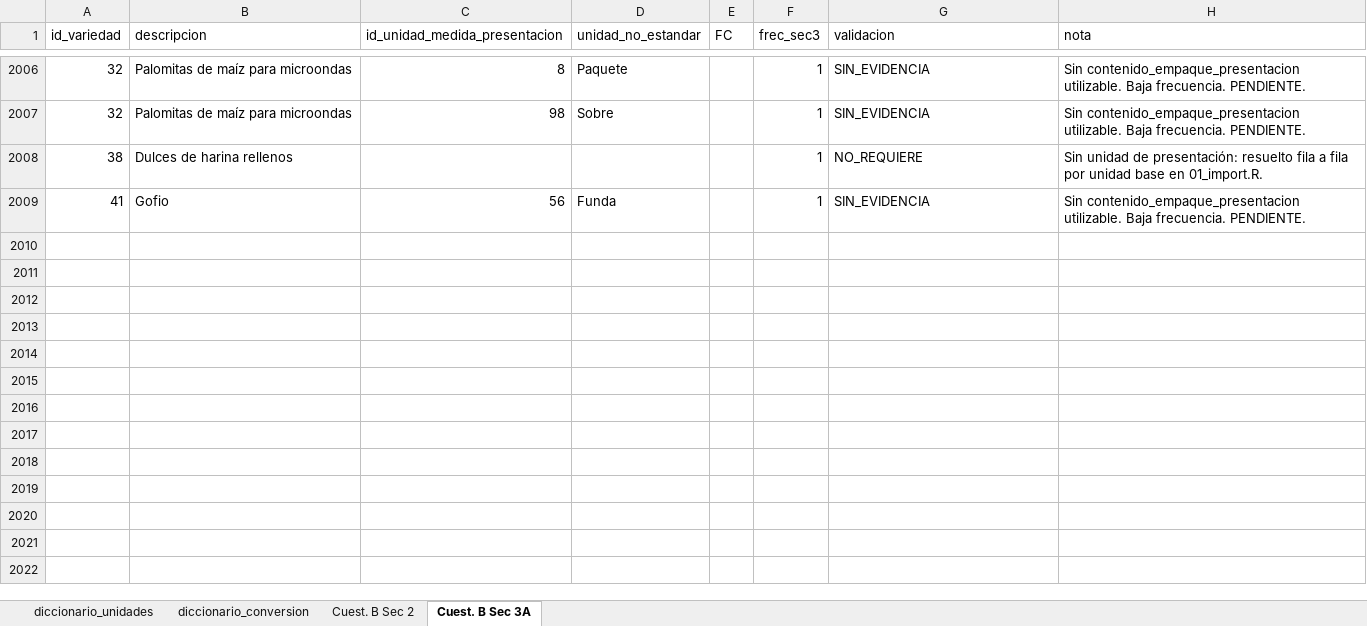
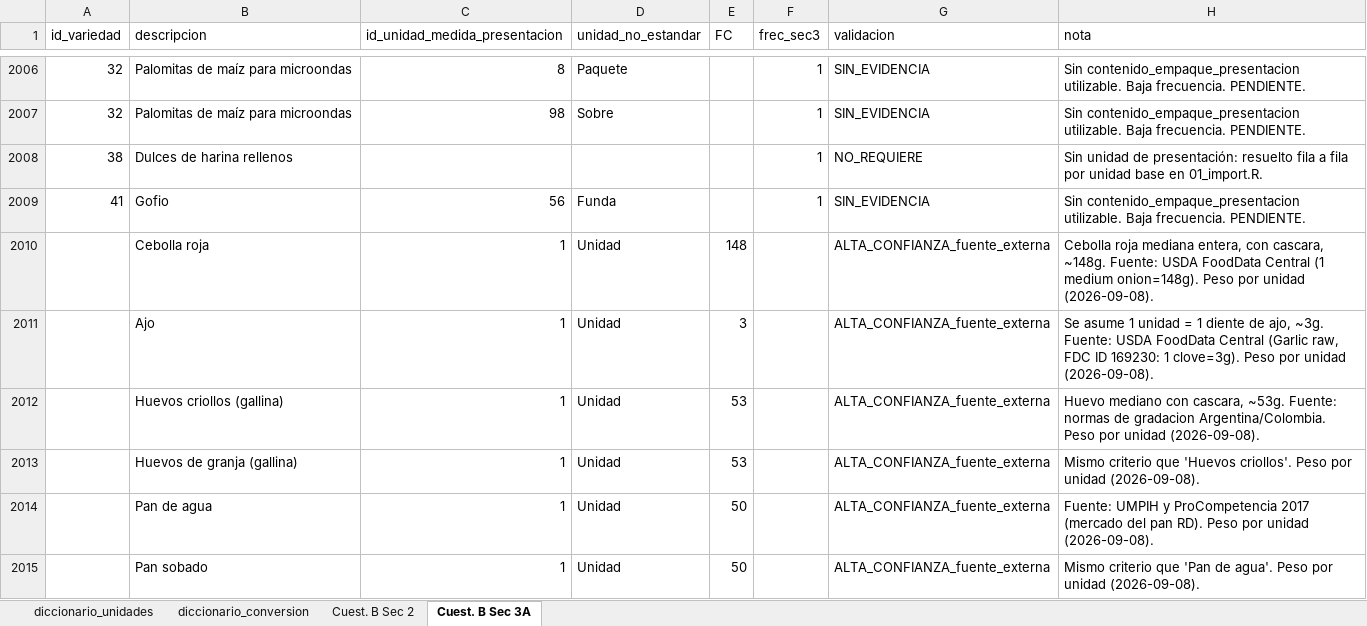
Before and after one commit to maicel1978/analisis_ENGIH2018, an Excel workbook: data/raw/data_raw_unidades.xlsx, sheet Cuest. B Sec 3A, drawn as a sheet; only a part is shown, gaps mark what is left out; values as stored, in another font and other column widths than the file's, no borders; the diff names each change by its address in the sheet, - before the commit and + after, or states it on an @@ line.

Commit message:
Peso por unidad: resueltas 43854 de 87836 filas (huevo, pan, galleta salada, cebolla roja, ajo) con fuentes citadas (USDA, UMPIH, normas de gradacion)

```diff
--- a/data/raw/data_raw_unidades.xlsx (sheet Cuest. B Sec 3A)
+++ b/data/raw/data_raw_unidades.xlsx (sheet Cuest. B Sec 3A)
+row 2010:  | Cebolla roja | 1 | Unidad | 148 |  | ALTA_CONFIANZA_fuente_externa | Cebolla roja mediana entera, con cascara, ~148g. Fuente: USDA FoodData Central (1 medium onion=148g). Peso por unidad (2026-09-08).
+row 2011:  | Ajo | 1 | Unidad | 3 |  | ALTA_CONFIANZA_fuente_externa | Se asume 1 unidad = 1 diente de ajo, ~3g. Fuente: USDA FoodData Central (Garlic raw, FDC ID 169230: 1 clove=3g). Peso por unidad (2026-09-08).
+row 2012:  | Huevos criollos (gallina) | 1 | Unidad | 53 |  | ALTA_CONFIANZA_fuente_externa | Huevo mediano con cascara, ~53g. Fuente: normas de gradacion Argentina/Colombia. Peso por unidad (2026-09-08).
+row 2013:  | Huevos de granja (gallina) | 1 | Unidad | 53 |  | ALTA_CONFIANZA_fuente_externa | Mismo criterio que 'Huevos criollos'. Peso por unidad (2026-09-08).
+row 2014:  | Pan de agua | 1 | Unidad | 50 |  | ALTA_CONFIANZA_fuente_externa | Fuente: UMPIH y ProCompetencia 2017 (mercado del pan RD). Peso por unidad (2026-09-08).
+row 2015:  | Pan sobado | 1 | Unidad | 50 |  | ALTA_CONFIANZA_fuente_externa | Mismo criterio que 'Pan de agua'. Peso por unidad (2026-09-08).
```
Also changed, not shown: sheet Cuest. B Sec 2, 1 other file.
